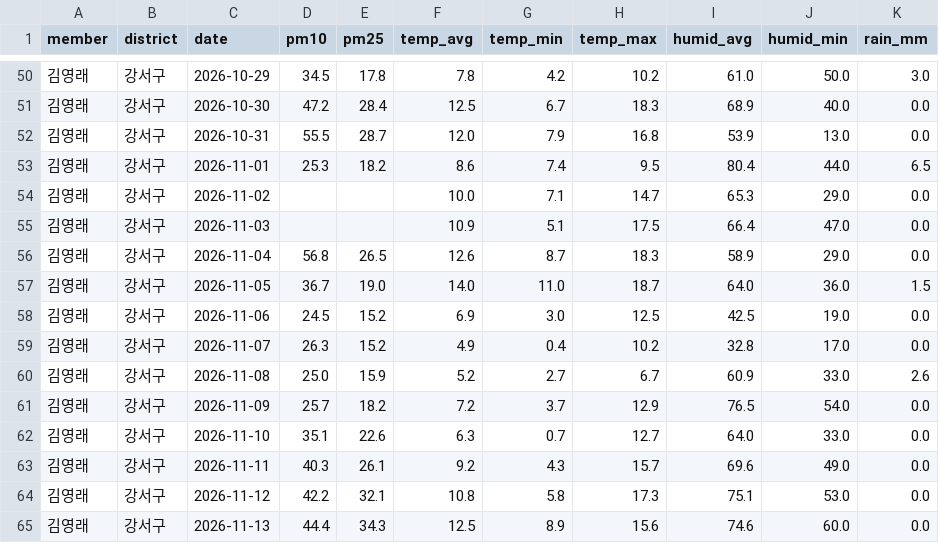
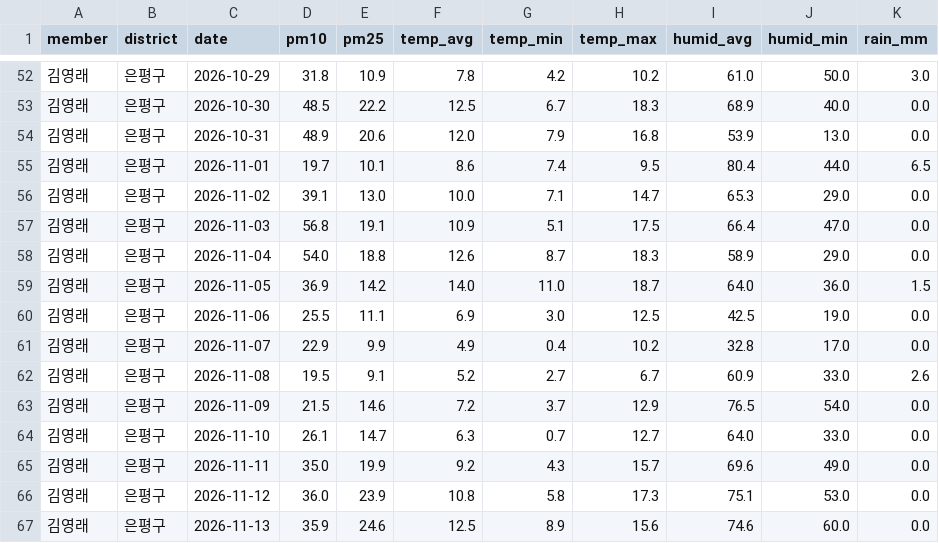
Before and after one commit to GHLee1016/Natssi, a CSV file: data_pipeline/data/env_daily.csv, drawn as a sheet; only a part is shown, gaps mark what is left out; the diff covers the shown part only.

```diff
--- a/data_pipeline/data/env_daily.csv
+++ b/data_pipeline/data/env_daily.csv
@@ -50,16 +52,16 @@
-김영래,강서구,2026-10-29,34.5,17.8,7.8,4.2,10.2,61.0,50.0,3.0
-김영래,강서구,2026-10-30,47.2,28.4,12.5,6.7,18.3,68.9,40.0,0.0
-김영래,강서구,2026-10-31,55.5,28.7,12.0,7.9,16.8,53.9,13.0,0.0
-김영래,강서구,2026-11-01,25.3,18.2,8.6,7.4,9.5,80.4,44.0,6.5
-김영래,강서구,2026-11-02,,,10.0,7.1,14.7,65.3,29.0,0.0
-김영래,강서구,2026-11-03,,,10.9,5.1,17.5,66.4,47.0,0.0
-김영래,강서구,2026-11-04,56.8,26.5,12.6,8.7,18.3,58.9,29.0,0.0
-김영래,강서구,2026-11-05,36.7,19.0,14.0,11.0,18.7,64.0,36.0,1.5
-김영래,강서구,2026-11-06,24.5,15.2,6.9,3.0,12.5,42.5,19.0,0.0
-김영래,강서구,2026-11-07,26.3,15.2,4.9,0.4,10.2,32.8,17.0,0.0
-김영래,강서구,2026-11-08,25.0,15.9,5.2,2.7,6.7,60.9,33.0,2.6
-김영래,강서구,2026-11-09,25.7,18.2,7.2,3.7,12.9,76.5,54.0,0.0
-김영래,강서구,2026-11-10,35.1,22.6,6.3,0.7,12.7,64.0,33.0,0.0
-김영래,강서구,2026-11-11,40.3,26.1,9.2,4.3,15.7,69.6,49.0,0.0
-김영래,강서구,2026-11-12,42.2,32.1,10.8,5.8,17.3,75.1,53.0,0.0
-김영래,강서구,2026-11-13,44.4,34.3,12.5,8.9,15.6,74.6,60.0,0.0
+김영래,은평구,2026-10-29,31.8,10.9,7.8,4.2,10.2,61.0,50.0,3.0
+김영래,은평구,2026-10-30,48.5,22.2,12.5,6.7,18.3,68.9,40.0,0.0
+김영래,은평구,2026-10-31,48.9,20.6,12.0,7.9,16.8,53.9,13.0,0.0
+김영래,은평구,2026-11-01,19.7,10.1,8.6,7.4,9.5,80.4,44.0,6.5
+김영래,은평구,2026-11-02,39.1,13.0,10.0,7.1,14.7,65.3,29.0,0.0
+김영래,은평구,2026-11-03,56.8,19.1,10.9,5.1,17.5,66.4,47.0,0.0
+김영래,은평구,2026-11-04,54.0,18.8,12.6,8.7,18.3,58.9,29.0,0.0
+김영래,은평구,2026-11-05,36.9,14.2,14.0,11.0,18.7,64.0,36.0,1.5
+김영래,은평구,2026-11-06,25.5,11.1,6.9,3.0,12.5,42.5,19.0,0.0
+김영래,은평구,2026-11-07,22.9,9.9,4.9,0.4,10.2,32.8,17.0,0.0
+김영래,은평구,2026-11-08,19.5,9.1,5.2,2.7,6.7,60.9,33.0,2.6
+김영래,은평구,2026-11-09,21.5,14.6,7.2,3.7,12.9,76.5,54.0,0.0
+김영래,은평구,2026-11-10,26.1,14.7,6.3,0.7,12.7,64.0,33.0,0.0
+김영래,은평구,2026-11-11,35.0,19.9,9.2,4.3,15.7,69.6,49.0,0.0
+김영래,은평구,2026-11-12,36.0,23.9,10.8,5.8,17.3,75.1,53.0,0.0
+김영래,은평구,2026-11-13,35.9,24.6,12.5,8.9,15.6,74.6,60.0,0.0
```
Also changed, not shown: 6 added rows and 53 edited cells elsewhere in this file, 11 other files.
